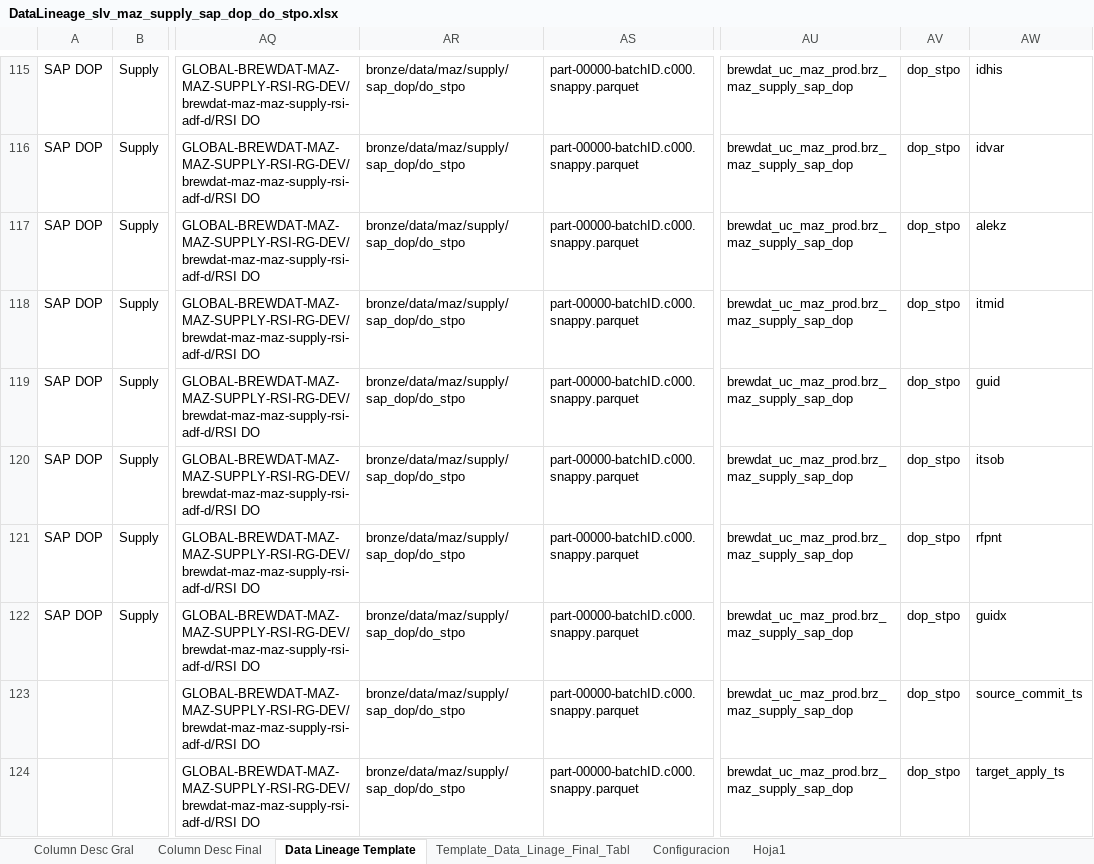
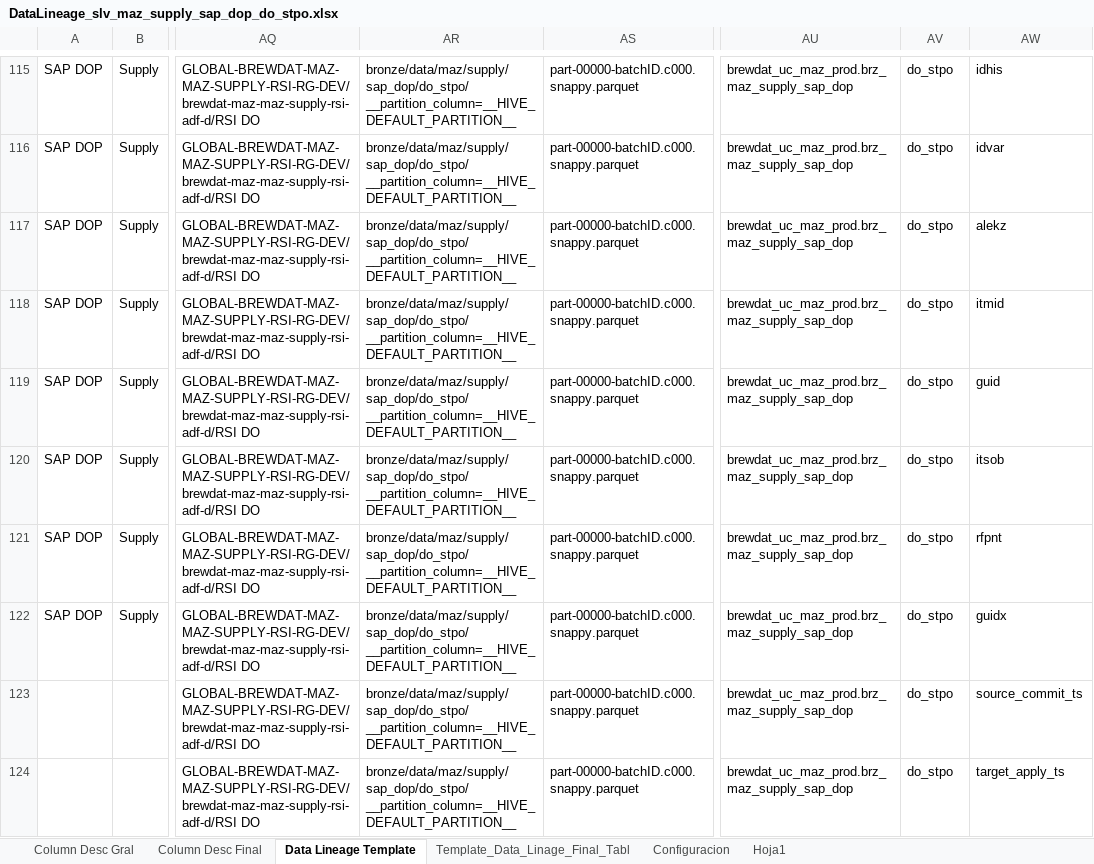
Before and after one commit to brayan-paez-ext/RSI, an Excel workbook: Linajes/DataLineage_slv_maz_supply_sap_dop_do_stpo.xlsx, sheet Data Lineage Template, drawn as a sheet; only a part is shown, gaps mark what is left out; values as stored, in another font and other column widths than the file's, no borders; the diff covers the shown part only; the diff names each change by its address in the sheet, - before the commit and + after, or states it on an @@ line.

```diff
--- a/Linajes/DataLineage_slv_maz_supply_sap_dop_do_stpo.xlsx (sheet Data Lineage Template)
+++ b/Linajes/DataLineage_slv_maz_supply_sap_dop_do_stpo.xlsx (sheet Data Lineage Template)
-AR115:AR124: bronze/data/maz/supply/sap_dop/do_stpo
+AR115:AR124: bronze/data/maz/supply/sap_dop/do_stpo/ __partition_column=__HIVE_DEFAULT_PARTITION__
-AV115:AV124: dop_stpo
+AV115:AV124: do_stpo
```
Also changed, not shown: 244 edited cells and cell formats elsewhere in this sheet, Linajes/DataLineage_slv_maz_supply_sap_dop_do_mast.xlsx, Linajes/DataLineage_slv_maz_supply_sap_dop_do_stas.xlsx, 3 other files.
